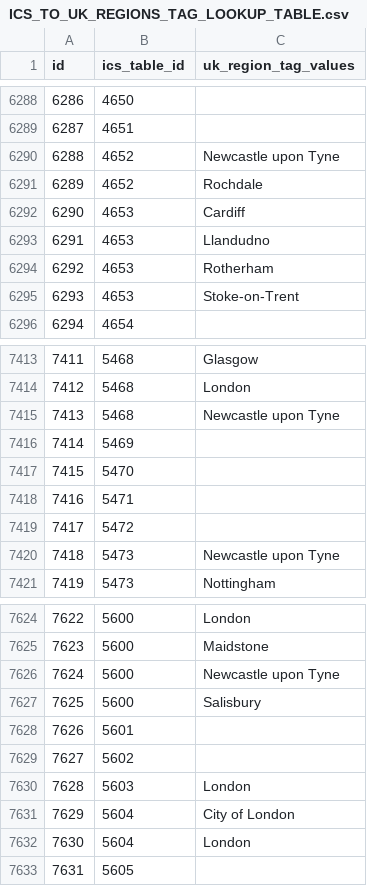
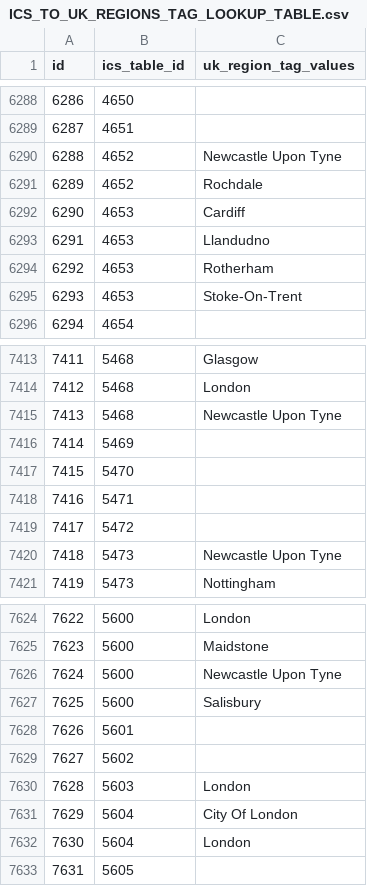
Before and after one commit to OxfordDemSci/ICS_Analysis, a CSV file: src/dashboard/api/app/data/db-data/ICS_TO_UK_REGIONS_TAG_LOOKUP_TABLE.csv, drawn as a sheet; only a part is shown, gaps mark what is left out; the diff covers the shown part only.

```diff
--- a/src/dashboard/api/app/data/db-data/ICS_TO_UK_REGIONS_TAG_LOOKUP_TABLE.csv
+++ b/src/dashboard/api/app/data/db-data/ICS_TO_UK_REGIONS_TAG_LOOKUP_TABLE.csv
@@ -6289,3 +6289,3 @@ id,ics_table_id,uk_region_tag_values
 6287,4651,
-6288,4652,Newcastle upon Tyne
+6288,4652,Newcastle Upon Tyne
 6289,4652,Rochdale
@@ -6294,3 +6294,3 @@ id,ics_table_id,uk_region_tag_values
 6292,4653,Rotherham
-6293,4653,Stoke-on-Trent
+6293,4653,Stoke-On-Trent
 6294,4654,
@@ -7414,3 +7414,3 @@ id,ics_table_id,uk_region_tag_values
 7412,5468,London
-7413,5468,Newcastle upon Tyne
+7413,5468,Newcastle Upon Tyne
 7414,5469,
@@ -7419,3 +7419,3 @@ id,ics_table_id,uk_region_tag_values
 7417,5472,
-7418,5473,Newcastle upon Tyne
+7418,5473,Newcastle Upon Tyne
 7419,5473,Nottingham
@@ -7625,3 +7625,3 @@ id,ics_table_id,uk_region_tag_values
 7623,5600,Maidstone
-7624,5600,Newcastle upon Tyne
+7624,5600,Newcastle Upon Tyne
 7625,5600,Salisbury
@@ -7630,3 +7630,3 @@ id,ics_table_id,uk_region_tag_values
 7628,5603,London
-7629,5604,City of London
+7629,5604,City Of London
 7630,5604,London
```
Also changed, not shown: 130 edited cells elsewhere in this file, 9 other files.
